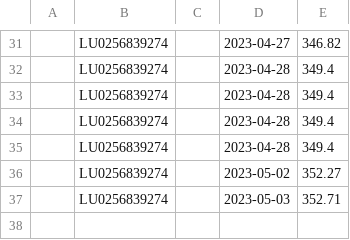
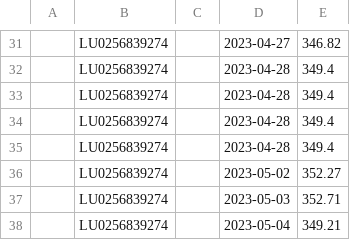
Before and after one commit to z80a76/financial-api-test, a CSV file: quotes_LU0256839274.csv, drawn as a sheet; only a part is shown, gaps mark what is left out.

```diff
--- a/quotes_LU0256839274.csv
+++ b/quotes_LU0256839274.csv
@@ -37 +37,2 @@
 ,LU0256839274,,2023-05-03,352.71
+,LU0256839274,,2023-05-04,349.21
```
Also changed, not shown: quotes_LU0996182647.csv, quotes_LU1387591305.csv.
